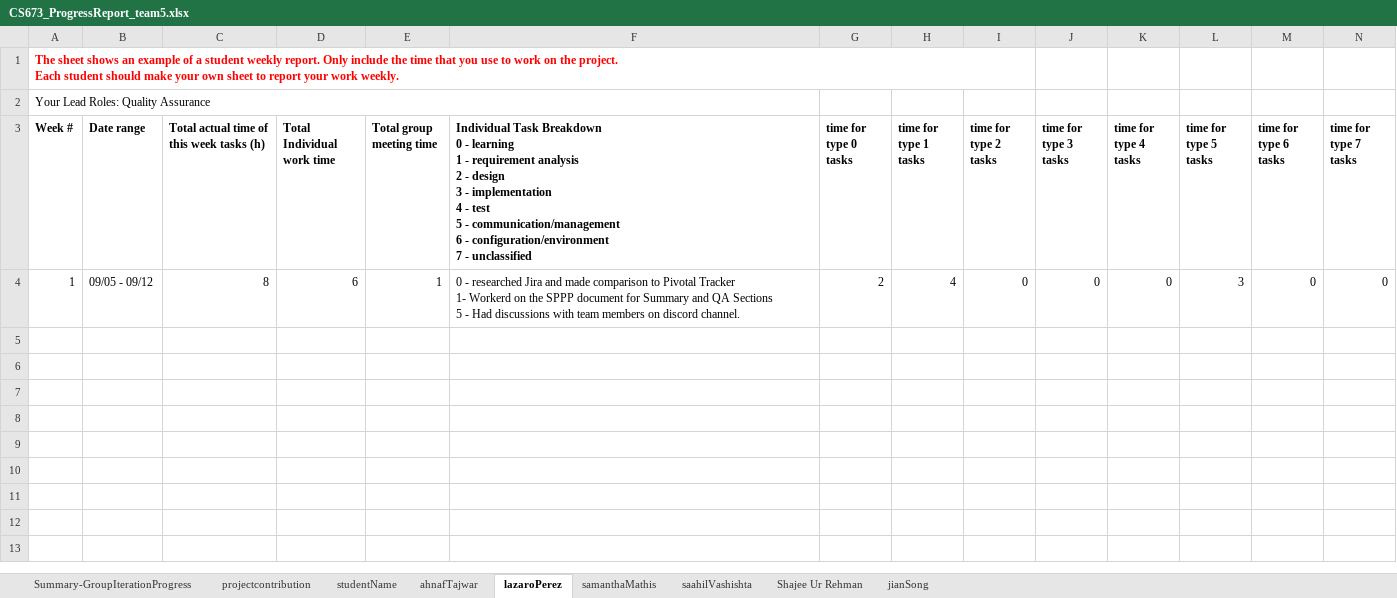
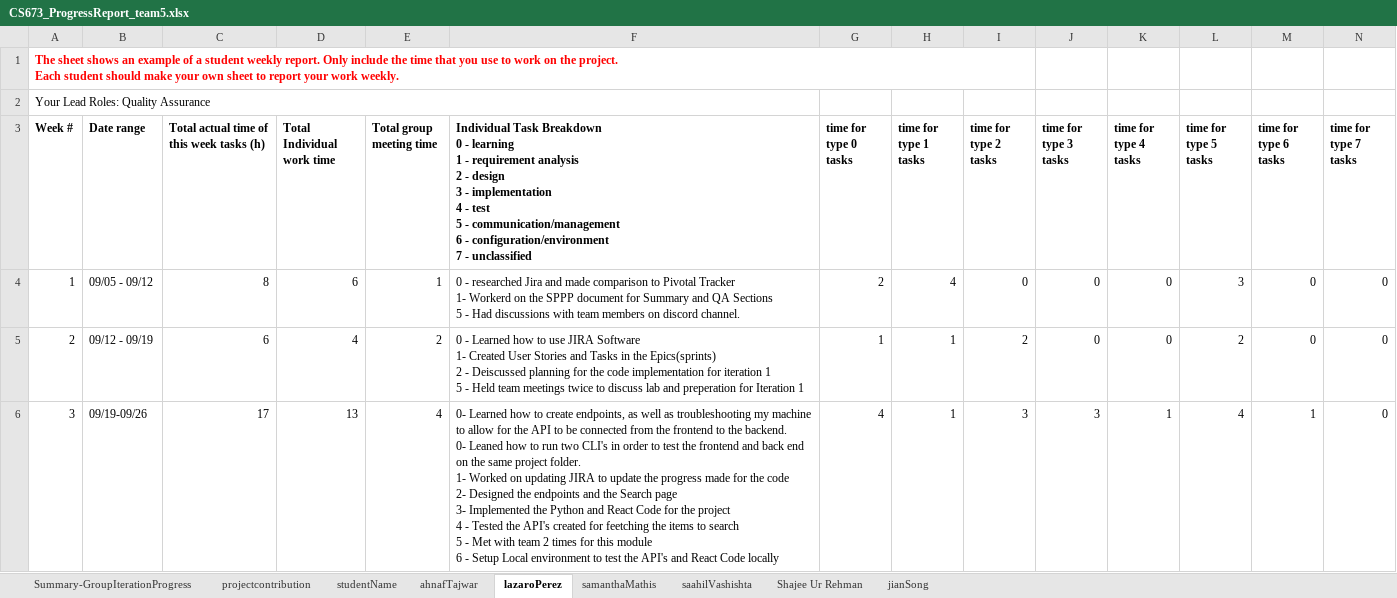
Before and after one commit to smathis122/cs763-project, an Excel workbook: doc/CS673_ProgressReport_team5.xlsx, sheet lazaroPerez, drawn as a sheet; only a part is shown; values as stored, in another font and other column widths than the file's, no borders; charts and pictures not drawn; rows hold the shown columns only; ↵ is a line break in a cell; the diff names each change by its address in the sheet, - before the commit and + after, or states it on an @@ line.

Commit message:
Add files via upload
Updated files for iteration 1

```diff
--- a/doc/CS673_ProgressReport_team5.xlsx (sheet lazaroPerez)
+++ b/doc/CS673_ProgressReport_team5.xlsx (sheet lazaroPerez)
+row 5: 2 | 09/12 - 09/19 | 6 | 4 | 2 | 0 - Learned how to use JIRA Software ↵ 1- Created User Stories and Tasks in the Epics(sprints) ↵ 2 - Deiscussed planning for the code implementation for iteration 1 ↵ 5 - Held team meetings twice to discuss lab and preperation for Iteration 1 | 1 | 1 | 2 | 0 | 0 | 2 | 0 | 0
+row 6: 3 | 09/19-09/26 | 17 | 13 | 4 | 0- Learned how to create endpoints, as well as troubleshooting my machine to allow for the API to be connected from the frontend to the backend. ↵ 0- Leaned how to run two CLI's in order to test the frontend and back end on the same project folder. ↵ 1- Worked on updating JIRA to update the progress made for the code ↵ 2- Designed the endpoints and the Search page ↵ 3- Implemented the Python and React Code for the project ↵ 4 - Tested the API's created for feetching the items to search ↵ 5 - Met with team 2 times for this module ↵ 6 - Setup Local environment to test the API's and React Code locally | 4 | 1 | 3 | 3 | 1 | 4 | 1 | 0
```
Also changed, not shown: sheet Summary-GroupIterationProgress, sheet saahilVashishta, sheet jianSong, sheet ahnafTajwar, sheet samanthaMathis, sheet Shajee Ur Rehman, formulas that keep their value, 4 other files.
